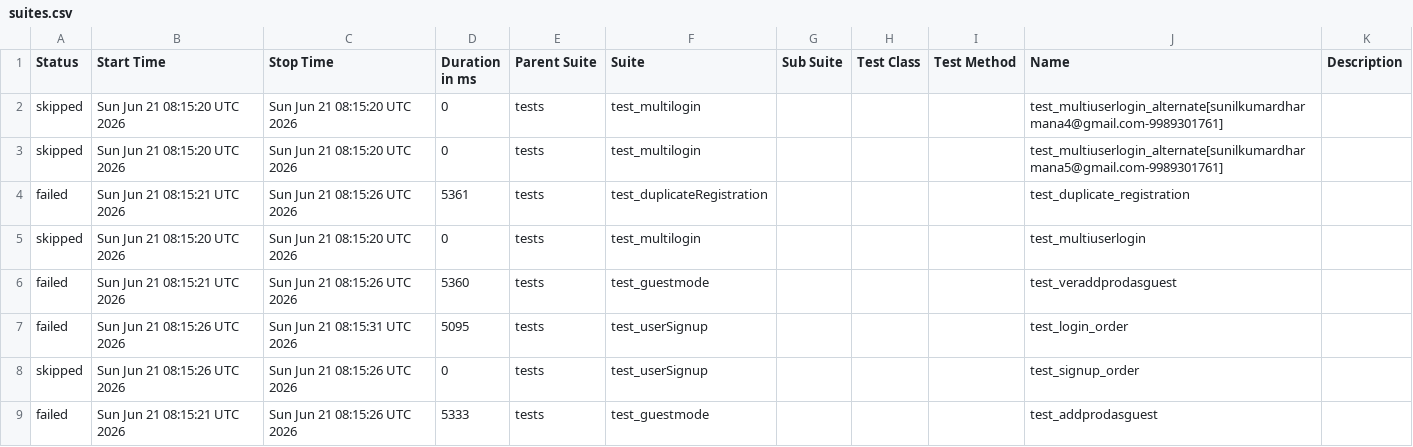
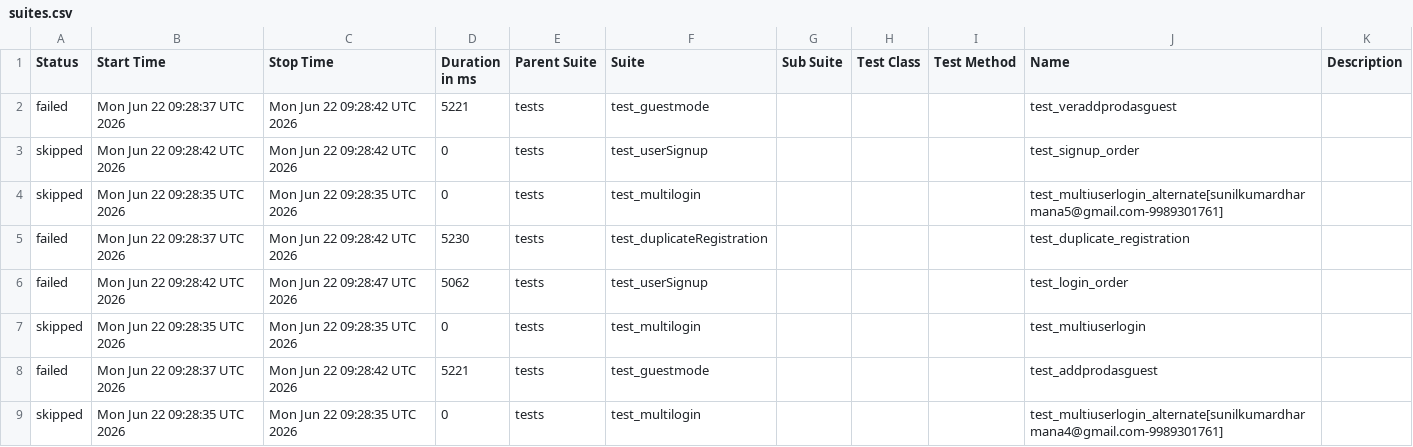
Before and after one commit to sunilkumardharmana24-afk/My_project, a CSV file: data/suites.csv, drawn as a sheet.

```diff
--- a/data/suites.csv
+++ b/data/suites.csv
@@ -1,9 +1,9 @@
 "Status","Start Time","Stop Time","Duration in ms","Parent Suite","Suite","Sub Suite","Test Class","Test Method","Name","Description"
-"skipped","Sun Jun 21 08:15:20 UTC 2026","Sun Jun 21 08:15:20 UTC 2026","0","tests","test_multilogin","","","","test_multiuserlogin_alternate[sunilkumardharmana4@gmail.com-9989301761]",""
-"skipped","Sun Jun 21 08:15:20 UTC 2026","Sun Jun 21 08:15:20 UTC 2026","0","tests","test_multilogin","","","","test_multiuserlogin_alternate[sunilkumardharmana5@gmail.com-9989301761]",""
-"failed","Sun Jun 21 08:15:21 UTC 2026","Sun Jun 21 08:15:26 UTC 2026","5361","tests","test_duplicateRegistration","","","","test_duplicate_registration",""
-"skipped","Sun Jun 21 08:15:20 UTC 2026","Sun Jun 21 08:15:20 UTC 2026","0","tests","test_multilogin","","","","test_multiuserlogin",""
-"failed","Sun Jun 21 08:15:21 UTC 2026","Sun Jun 21 08:15:26 UTC 2026","5360","tests","test_guestmode","","","","test_veraddprodasguest",""
-"failed","Sun Jun 21 08:15:26 UTC 2026","Sun Jun 21 08:15:31 UTC 2026","5095","tests","test_userSignup","","","","test_login_order",""
-"skipped","Sun Jun 21 08:15:26 UTC 2026","Sun Jun 21 08:15:26 UTC 2026","0","tests","test_userSignup","","","","test_signup_order",""
-"failed","Sun Jun 21 08:15:21 UTC 2026","Sun Jun 21 08:15:26 UTC 2026","5333","tests","test_guestmode","","","","test_addprodasguest",""
+"failed","Mon Jun 22 09:28:37 UTC 2026","Mon Jun 22 09:28:42 UTC 2026","5221","tests","test_guestmode","","","","test_veraddprodasguest",""
+"skipped","Mon Jun 22 09:28:42 UTC 2026","Mon Jun 22 09:28:42 UTC 2026","0","tests","test_userSignup","","","","test_signup_order",""
+"skipped","Mon Jun 22 09:28:35 UTC 2026","Mon Jun 22 09:28:35 UTC 2026","0","tests","test_multilogin","","","","test_multiuserlogin_alternate[sunilkumardharmana5@gmail.com-9989301761]",""
+"failed","Mon Jun 22 09:28:37 UTC 2026","Mon Jun 22 09:28:42 UTC 2026","5230","tests","test_duplicateRegistration","","","","test_duplicate_registration",""
+"failed","Mon Jun 22 09:28:42 UTC 2026","Mon Jun 22 09:28:47 UTC 2026","5062","tests","test_userSignup","","","","test_login_order",""
+"skipped","Mon Jun 22 09:28:35 UTC 2026","Mon Jun 22 09:28:35 UTC 2026","0","tests","test_multilogin","","","","test_multiuserlogin",""
+"failed","Mon Jun 22 09:28:37 UTC 2026","Mon Jun 22 09:28:42 UTC 2026","5221","tests","test_guestmode","","","","test_addprodasguest",""
+"skipped","Mon Jun 22 09:28:35 UTC 2026","Mon Jun 22 09:28:35 UTC 2026","0","tests","test_multilogin","","","","test_multiuserlogin_alternate[sunilkumardharmana4@gmail.com-9989301761]",""
```
Also changed, not shown: 52 other files.
